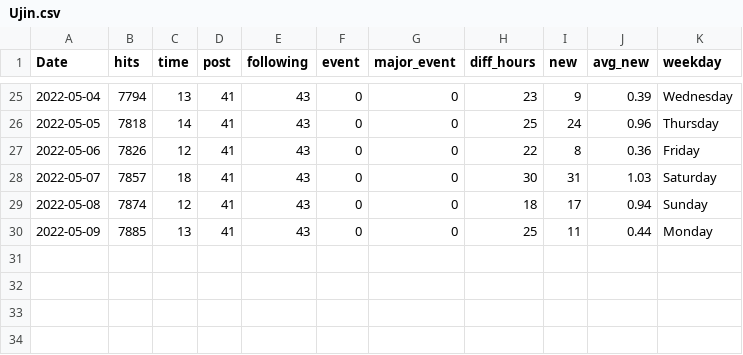
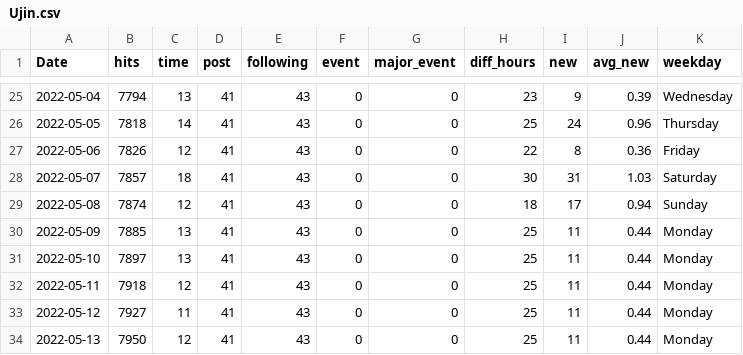
Before and after one commit to clfee/Shiny-apps, a CSV file: Ujin.csv, drawn as a sheet; only a part is shown, gaps mark what is left out.

Commit message:
Update Ujin.csv
update

```diff
--- a/Ujin.csv
+++ b/Ujin.csv
@@ -30 +30,5 @@
 "2022-05-09",7885,13,41,43,0,0,25,11,0.44,"Monday"
+"2022-05-10",7897,13,41,43,0,0,25,11,0.44,"Monday"
+"2022-05-11",7918,12,41,43,0,0,25,11,0.44,"Monday"
+"2022-05-12",7927,11,41,43,0,0,25,11,0.44,"Monday"
+"2022-05-13",7950,12,41,43,0,0,25,11,0.44,"Monday"
```
